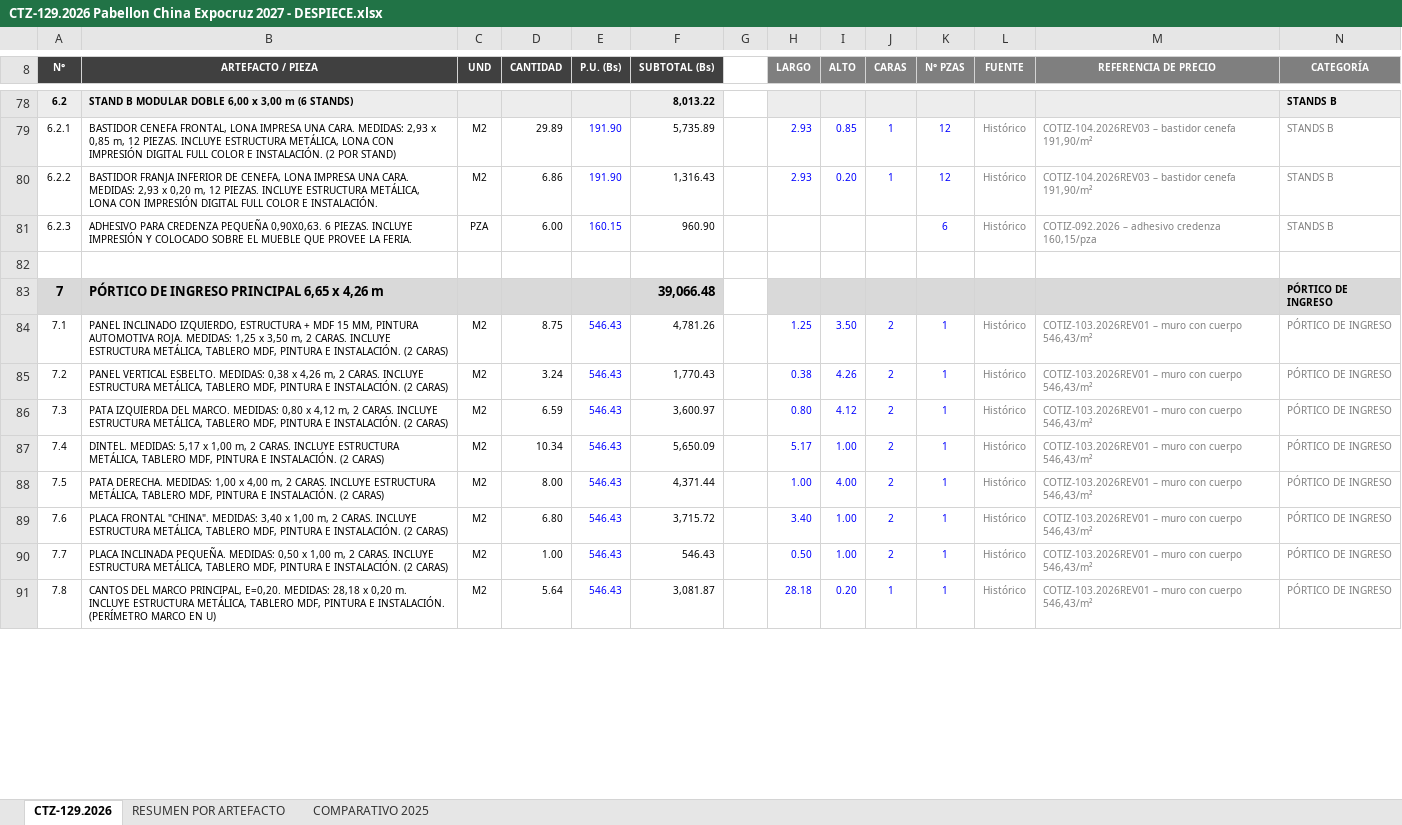
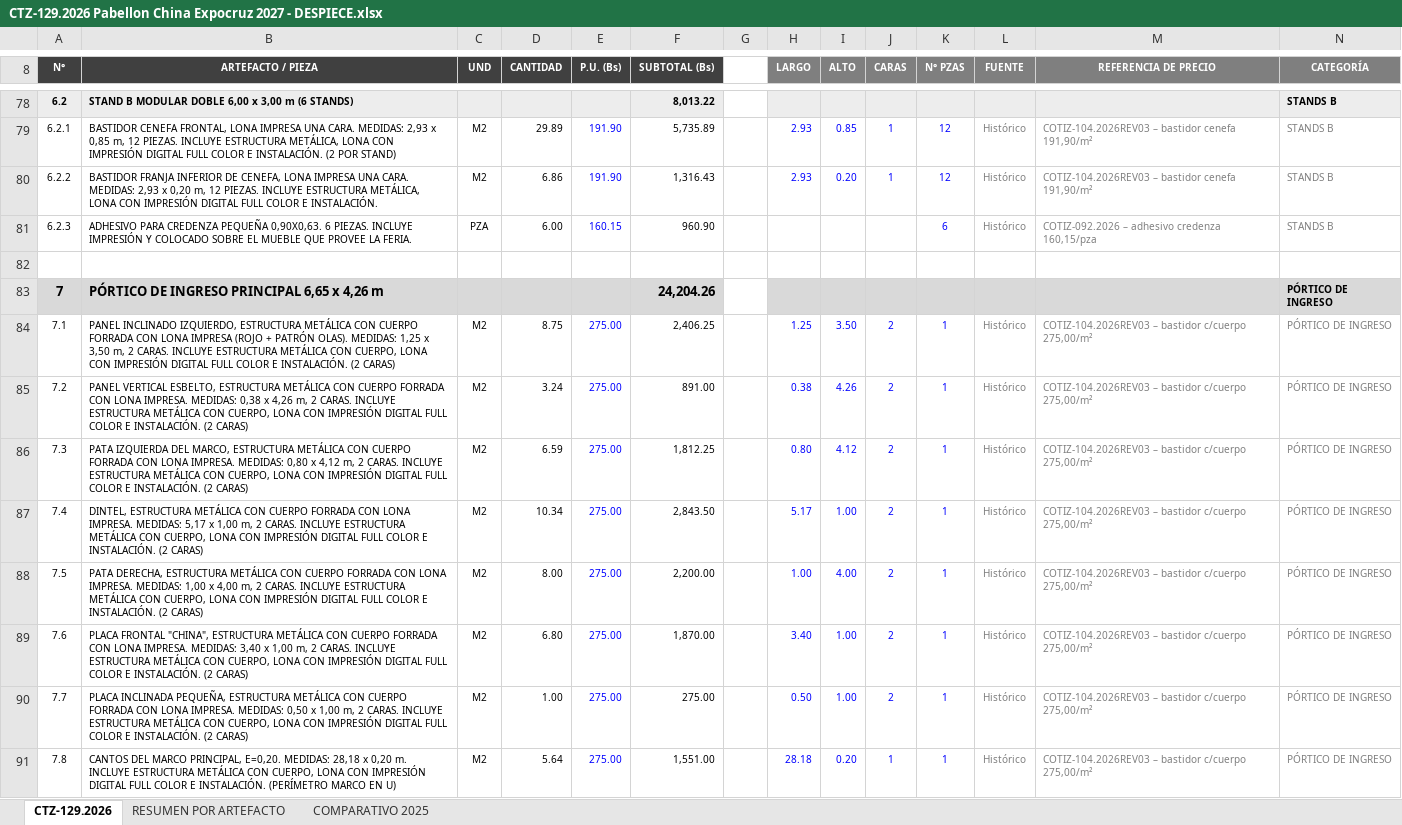
Before and after one commit to dreihausproyectos-hash/drei-haus-sheets-app, an Excel workbook: cotizaciones/CTZ-129.2026 Pabellon China Expocruz 2027 - DESPIECE.xlsx, sheet CTZ-129.2026, drawn as a sheet; only a part is shown, gaps mark what is left out; values as stored, in another font and other column widths than the file's, no borders; the diff covers the shown part only; the diff names each change by its address in the sheet, - before the commit and + after, or states it on an @@ line.

```diff
--- a/cotizaciones/CTZ-129.2026 Pabellon China Expocruz 2027 - DESPIECE.xlsx (sheet CTZ-129.2026)
+++ b/cotizaciones/CTZ-129.2026 Pabellon China Expocruz 2027 - DESPIECE.xlsx (sheet CTZ-129.2026)
-F83 (SUBTOTAL (Bs)): 39,066.48
+F83 (SUBTOTAL (Bs)): 24,204.26
-B84 (ARTEFACTO / PIEZA): …IZQUIERDO, ESTRUCTURA + MDF 15 MM, PINTURA AUTOMOTIVA ROJA. MEDIDAS: 1,25 x 3,50 m, 2 CARAS. INCLUYE ESTRUCTURA METÁLICA, TABLERO MDF, PINTURA E INSTALACIÓN.…
+B84 (ARTEFACTO / PIEZA): …IZQUIERDO, ESTRUCTURA METÁLICA CON CUERPO FORRADA CON LONA IMPRESA (ROJO + PATRÓN OLAS). MEDIDAS: 1,25 x 3,50 m, 2 CARAS. INCLUYE ESTRUCTURA METÁLICA CON CUERPO, LONA CON IMPRESIÓN DIGITAL FULL COLOR E INSTALACIÓN.…
-E84:E91 (P.U. (Bs)): 546.43
+E84:E91 (P.U. (Bs)): 275.00
-F84 (SUBTOTAL (Bs)): 4,781.26
+F84 (SUBTOTAL (Bs)): 2,406.25
-M84:M91 (REFERENCIA DE PRECIO): COTIZ-103.2026REV01 – muro con cuerpo 546,43/m²
+M84:M91 (REFERENCIA DE PRECIO): COTIZ-104.2026REV03 – bastidor c/cuerpo 275,00/m²
-B85 (ARTEFACTO / PIEZA): PANEL VERTICAL ESBELTO. MEDIDAS: 0,38 x 4,26 m, 2 CARAS. INCLUYE ESTRUCTURA METÁLICA, TABLERO MDF, PINTURA E INSTALACIÓN.…
+B85 (ARTEFACTO / PIEZA): PANEL VERTICAL ESBELTO, ESTRUCTURA METÁLICA CON CUERPO FORRADA CON LONA IMPRESA. MEDIDAS: 0,38 x 4,26 m, 2 CARAS. INCLUYE ESTRUCTURA METÁLICA CON CUERPO, LONA CON IMPRESIÓN DIGITAL FULL COLOR E INSTALACIÓN.…
-F85 (SUBTOTAL (Bs)): 1,770.43
+F85 (SUBTOTAL (Bs)): 891.00
-B86 (ARTEFACTO / PIEZA): …IZQUIERDA DEL MARCO. MEDIDAS: 0,80 x 4,12 m, 2 CARAS. INCLUYE ESTRUCTURA METÁLICA, TABLERO MDF, PINTURA E INSTALACIÓN.…
+B86 (ARTEFACTO / PIEZA): …IZQUIERDA DEL MARCO, ESTRUCTURA METÁLICA CON CUERPO FORRADA CON LONA IMPRESA. MEDIDAS: 0,80 x 4,12 m, 2 CARAS. INCLUYE ESTRUCTURA METÁLICA CON CUERPO, LONA CON IMPRESIÓN DIGITAL FULL COLOR E INSTALACIÓN.…
-F86 (SUBTOTAL (Bs)): 3,600.97
+F86 (SUBTOTAL (Bs)): 1,812.25
-B87 (ARTEFACTO / PIEZA): DINTEL. MEDIDAS: 5,17 x 1,00 m, 2 CARAS. INCLUYE ESTRUCTURA METÁLICA, TABLERO MDF, PINTURA E INSTALACIÓN.…
+B87 (ARTEFACTO / PIEZA): DINTEL, ESTRUCTURA METÁLICA CON CUERPO FORRADA CON LONA IMPRESA. MEDIDAS: 5,17 x 1,00 m, 2 CARAS. INCLUYE ESTRUCTURA METÁLICA CON CUERPO, LONA CON IMPRESIÓN DIGITAL FULL COLOR E INSTALACIÓN.…
-F87 (SUBTOTAL (Bs)): 5,650.09
+F87 (SUBTOTAL (Bs)): 2,843.50
-B88 (ARTEFACTO / PIEZA): PATA DERECHA. MEDIDAS: 1,00 x 4,00 m, 2 CARAS. INCLUYE ESTRUCTURA METÁLICA, TABLERO MDF, PINTURA E INSTALACIÓN.…
+B88 (ARTEFACTO / PIEZA): PATA DERECHA, ESTRUCTURA METÁLICA CON CUERPO FORRADA CON LONA IMPRESA. MEDIDAS: 1,00 x 4,00 m, 2 CARAS. INCLUYE ESTRUCTURA METÁLICA CON CUERPO, LONA CON IMPRESIÓN DIGITAL FULL COLOR E INSTALACIÓN.…
-F88 (SUBTOTAL (Bs)): 4,371.44
+F88 (SUBTOTAL (Bs)): 2,200.00
-B89 (ARTEFACTO / PIEZA): PLACA FRONTAL "CHINA". MEDIDAS: 3,40 x 1,00 m, 2 CARAS. INCLUYE ESTRUCTURA METÁLICA, TABLERO MDF, PINTURA E INSTALACIÓN.…
+B89 (ARTEFACTO / PIEZA): PLACA FRONTAL "CHINA", ESTRUCTURA METÁLICA CON CUERPO FORRADA CON LONA IMPRESA. MEDIDAS: 3,40 x 1,00 m, 2 CARAS. INCLUYE ESTRUCTURA METÁLICA CON CUERPO, LONA CON IMPRESIÓN DIGITAL FULL COLOR E INSTALACIÓN.…
-F89 (SUBTOTAL (Bs)): 3,715.72
+F89 (SUBTOTAL (Bs)): 1,870.00
-B90 (ARTEFACTO / PIEZA): PLACA INCLINADA PEQUEÑA. MEDIDAS: 0,50 x 1,00 m, 2 CARAS. INCLUYE ESTRUCTURA METÁLICA, TABLERO MDF, PINTURA E INSTALACIÓN.…
+B90 (ARTEFACTO / PIEZA): PLACA INCLINADA PEQUEÑA, ESTRUCTURA METÁLICA CON CUERPO FORRADA CON LONA IMPRESA. MEDIDAS: 0,50 x 1,00 m, 2 CARAS. INCLUYE ESTRUCTURA METÁLICA CON CUERPO, LONA CON IMPRESIÓN DIGITAL FULL COLOR E INSTALACIÓN.…
-F90 (SUBTOTAL (Bs)): 546.43
+F90 (SUBTOTAL (Bs)): 275.00
-B91 (ARTEFACTO / PIEZA): …INCLUYE ESTRUCTURA METÁLICA, TABLERO MDF, PINTURA E INSTALACIÓN.…
+B91 (ARTEFACTO / PIEZA): …INCLUYE ESTRUCTURA METÁLICA CON CUERPO, LONA CON IMPRESIÓN DIGITAL FULL COLOR E INSTALACIÓN.…
-F91 (SUBTOTAL (Bs)): 3,081.87
+F91 (SUBTOTAL (Bs)): 1,551.00
```
Also changed, not shown: 1 removed row, 20 edited cells and row numbers in column A elsewhere in this sheet, sheet RESUMEN POR ARTEFACTO, sheet COMPARATIVO 2025, formulas that keep their value.
